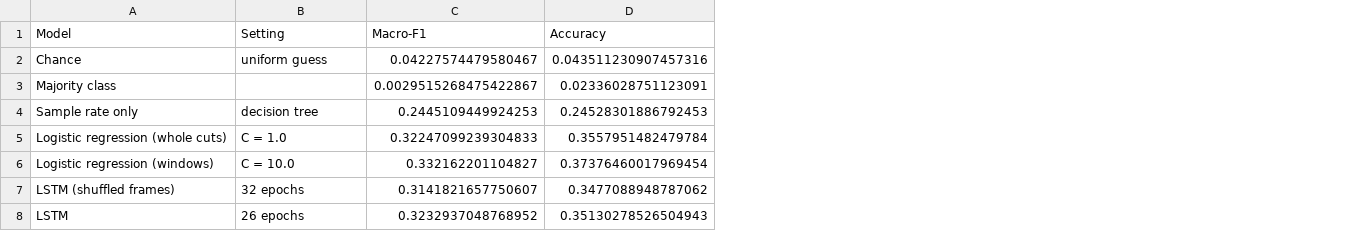
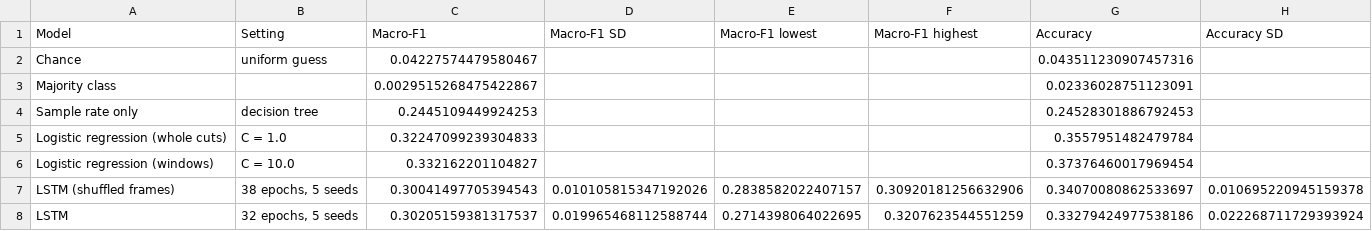
Before and after one commit to Cedric-unil/ADA_Project, a CSV file: results/tables/cv_results.csv, drawn as a sheet; addresses are those after the commit; the diff names each change by its address in the sheet, - before the commit and + after, or states it on an @@ line.

```diff
--- a/results/tables/cv_results.csv
+++ b/results/tables/cv_results.csv
+column D (Macro-F1 SD), rows 7-8: 0.010105815347192026 | 0.019965468112588744
+column E (Macro-F1 lowest), rows 7-8: 0.2838582022407157 | 0.2714398064022695
+column F (Macro-F1 highest), rows 7-8: 0.30920181256632906 | 0.3207623544551259
+column H (Accuracy SD), rows 7-8: 0.010695220945159378 | 0.022268711729393924
-B7 (Setting): 32 epochs
+B7 (Setting): 38 epochs, 5 seeds
-C7 (Macro-F1): 0.3141821657750607
+C7 (Macro-F1): 0.30041497705394543
-G7 (Accuracy): 0.3477088948787062
+G7 (Accuracy): 0.34070080862533697
-B8 (Setting): 26 epochs
+B8 (Setting): 32 epochs, 5 seeds
-C8 (Macro-F1): 0.3232937048768952
+C8 (Macro-F1): 0.30205159381317537
-G8 (Accuracy): 0.35130278526504943
+G8 (Accuracy): 0.33279424977538186
```
Also changed, not shown: 16 other files.
